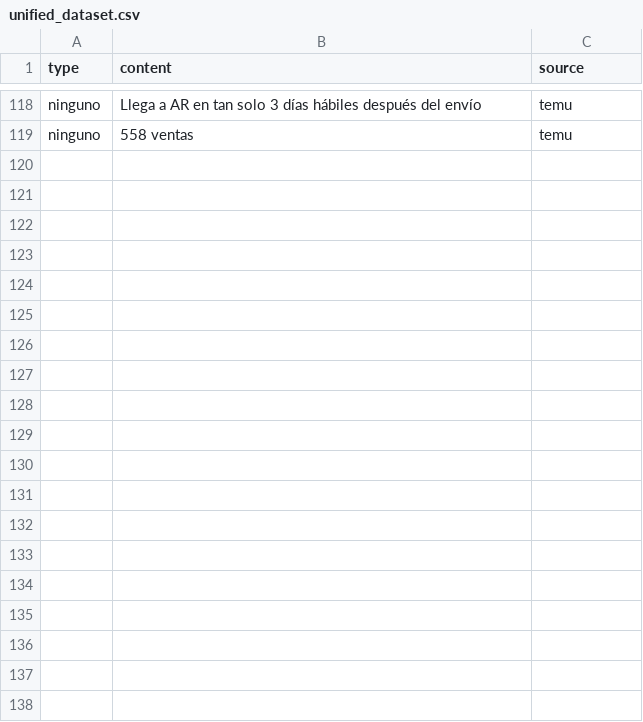
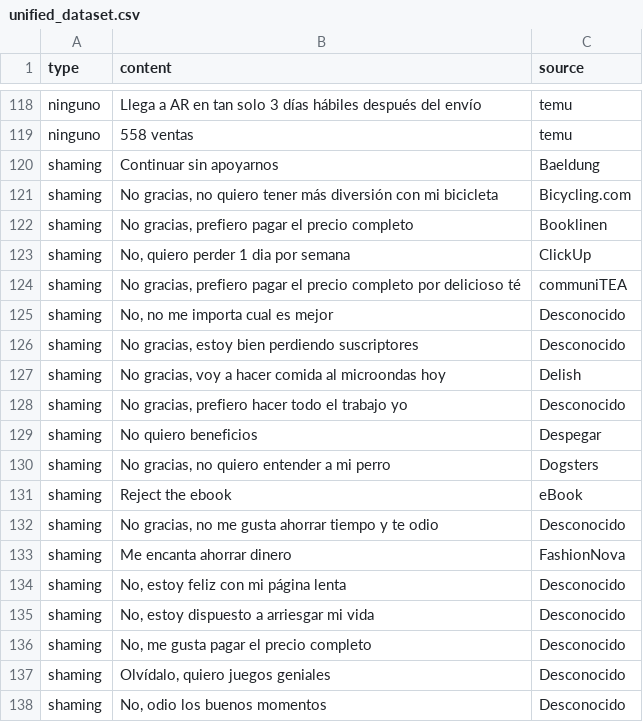
Before and after one commit to Kelisei/dark-patterns-tesina, a CSV file: research/datasets/unified_dataset.csv, drawn as a sheet; only a part is shown, gaps mark what is left out; the diff covers the shown part only.

Commit message:
agrego shaming al dataset

```diff
--- a/research/datasets/unified_dataset.csv
+++ b/research/datasets/unified_dataset.csv
@@ -119 +119,20 @@ ninguno,Llega a AR en tan solo 3 días hábiles después del envío,temu
 ninguno,558 ventas,temu
+shaming,Continuar sin apoyarnos,Baeldung
+shaming,"No gracias, no quiero tener más diversión con mi bicicleta",Bicycling.com
+shaming,"No gracias, prefiero pagar el precio completo",Booklinen
+shaming,"No, quiero perder 1 dia por semana",ClickUp
+shaming,"No gracias, prefiero pagar el precio completo por delicioso té",communiTEA
+shaming,"No, no me importa cual es mejor",Desconocido
+shaming,"No gracias, estoy bien perdiendo suscriptores",Desconocido
+shaming,"No gracias, voy a hacer comida al microondas hoy",Delish
+shaming,"No gracias, prefiero hacer todo el trabajo yo",Desconocido
+shaming,No quiero beneficios,Despegar
+shaming,"No gracias, no quiero entender a mi perro",Dogsters
+shaming,Reject the ebook,eBook
+shaming,"No gracias, no me gusta ahorrar tiempo y te odio",Desconocido
+shaming,Me encanta ahorrar dinero,FashionNova
+shaming,"No, estoy feliz con mi página lenta",Desconocido
+shaming,"No, estoy dispuesto a arriesgar mi vida",Desconocido
+shaming,"No, me gusta pagar el precio completo",Desconocido
+shaming,"Olvídalo, quiero juegos geniales",Desconocido
+shaming,"No, odio los buenos momentos",Desconocido
```
Also changed, not shown: 37 added rows elsewhere in this file, 1 other file.
